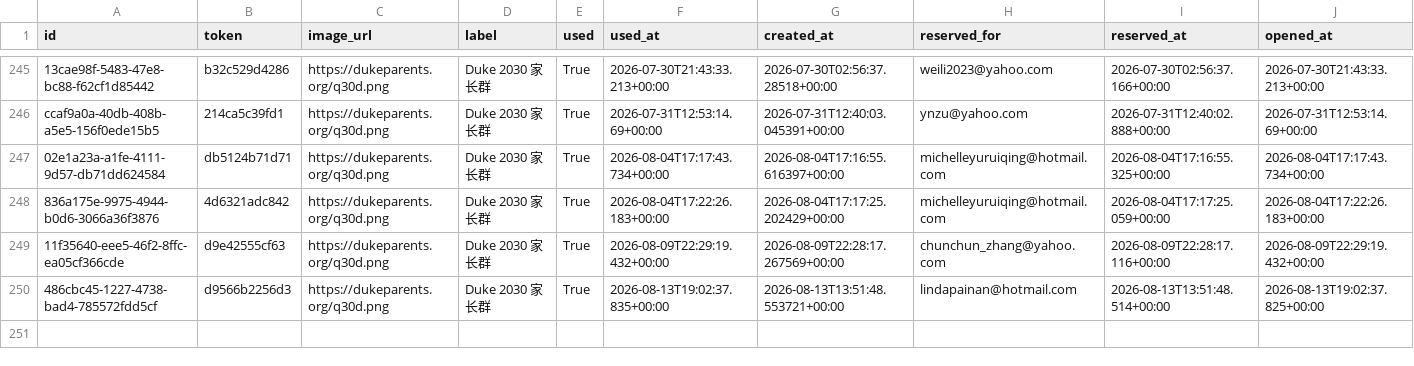
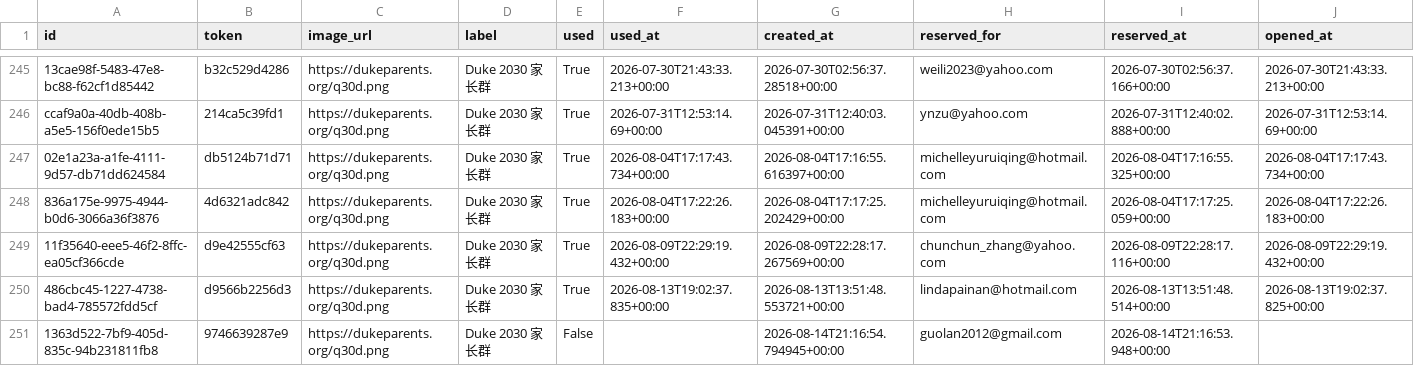
Before and after one commit to parentsduke/parentsduke, a CSV file: backup/latest/private_qr_links.csv, drawn as a sheet; only a part is shown, gaps mark what is left out; rows hold the shown columns only; the diff names each change by its address in the sheet, - before the commit and + after, or states it on an @@ line.

```diff
--- a/backup/latest/private_qr_links.csv
+++ b/backup/latest/private_qr_links.csv
+row 251: 1363d522-7bf9-405d-835c-94b231811fb8 | 9746639287e9 | https://dukeparents.org/q30d.png | Duke 2030 家长群 | False |  | 2026-08-14T21:16:54.794945+00:00 | guolan2012@gmail.com | 2026-08-14T21:16:53.948+00:00
```
Also changed, not shown: backup/latest/admissions_submissions.csv, backup/latest/pending_uploads.csv, 1 other file.
